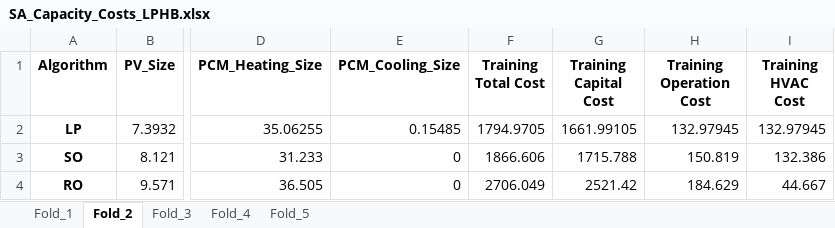
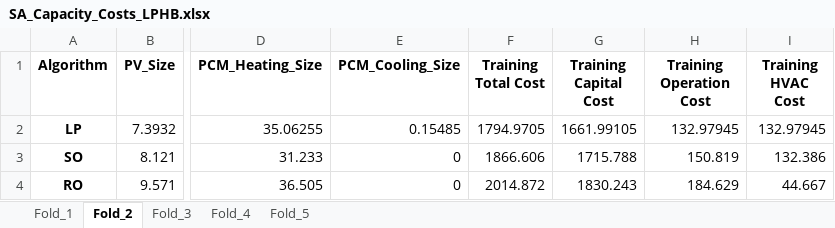
Before and after one commit to ARResearchCC/Capacity_Algo, an Excel workbook: Safe_Results/SA_Capacity_Costs/SA_Capacity_Costs_LPHB.xlsx, sheet Fold_2, drawn as a sheet; only a part is shown, gaps mark what is left out; values as stored, in another font and other column widths than the file's, no borders; the diff names each change by its address in the sheet, - before the commit and + after, or states it on an @@ line.

```diff
--- a/Safe_Results/SA_Capacity_Costs/SA_Capacity_Costs_LPHB.xlsx (sheet Fold_2)
+++ b/Safe_Results/SA_Capacity_Costs/SA_Capacity_Costs_LPHB.xlsx (sheet Fold_2)
-F4 (Training Total Cost): 2706.049
+F4 (Training Total Cost): 2014.872
-G4 (Training Capital Cost): 2521.42
+G4 (Training Capital Cost): 1830.243
```
Also changed, not shown: sheet Fold_1, sheet Fold_3, sheet Fold_4, sheet Fold_5, Safe_Results/SA_Capacity_Costs/SA_Capacity_Costs_HPHB.xlsx, Safe_Results/SA_Capacity_Costs/SA_Capacity_Costs_HPLB.xlsx, 16 other files.
